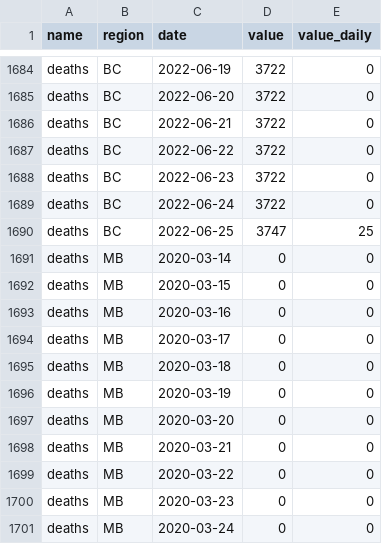
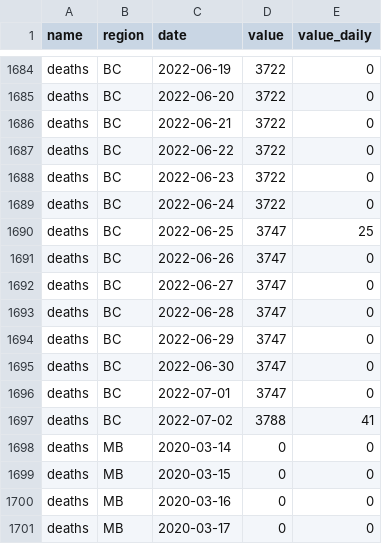
Before and after one commit to ccodwg/CovidTimelineCanada, a CSV file: data/pt/deaths_pt.csv, drawn as a sheet; only a part is shown, gaps mark what is left out; the shorter side is filled out with more unchanged rows; the diff names each change by its address in the sheet, - before the commit and + after, or states it on an @@ line.

```diff
--- a/data/pt/deaths_pt.csv
+++ b/data/pt/deaths_pt.csv
+row 1691: deaths | BC | 2022-06-26 | 3747 | 0
+row 1692: deaths | BC | 2022-06-27 | 3747 | 0
+row 1693: deaths | BC | 2022-06-28 | 3747 | 0
+row 1694: deaths | BC | 2022-06-29 | 3747 | 0
+row 1695: deaths | BC | 2022-06-30 | 3747 | 0
+row 1696: deaths | BC | 2022-07-01 | 3747 | 0
+row 1697: deaths | BC | 2022-07-02 | 3788 | 41
```
Also changed, not shown: data/can/cases_can.csv, data/can/deaths_can.csv, 8 other files.
